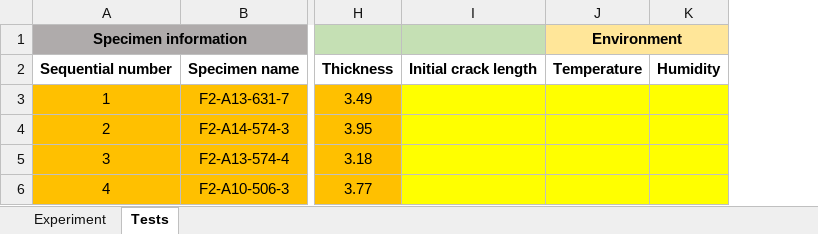
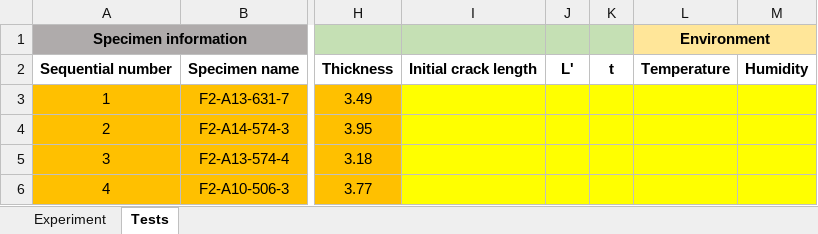
Before and after one commit to EPFL-ENAC/CCFatiguePlatform, an Excel workbook: Data/raw/TST_Mannino_2023-10_FA/TST_2023-10_FA_metadata.xlsx, sheet Tests, drawn as a sheet; only a part is shown, gaps mark what is left out; values as stored, in another font and other column widths than the file's, no borders; the diff names each change by its address in the sheet, - before the commit and + after, or states it on an @@ line.

```diff
--- a/Data/raw/TST_Mannino_2023-10_FA/TST_2023-10_FA_metadata.xlsx (sheet Tests)
+++ b/Data/raw/TST_Mannino_2023-10_FA/TST_2023-10_FA_metadata.xlsx (sheet Tests)
+column J, row 2: L'
+column K, row 2: t
```
Also changed, not shown: Data/raw/TST_Bernaert_2024-09_FA/TST_2024-09_FA_metadata.xlsx, Data/raw/TST_Mannino_2023-10_QS/TST_2023-10_QS_metadata.xlsx, 1 other file.
